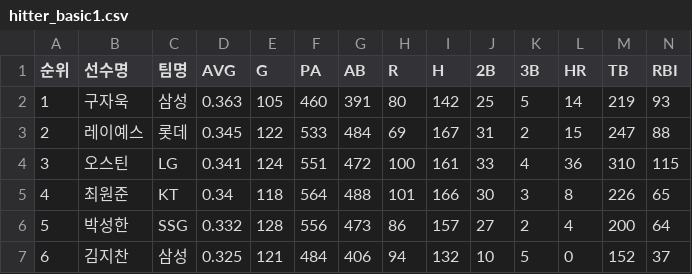
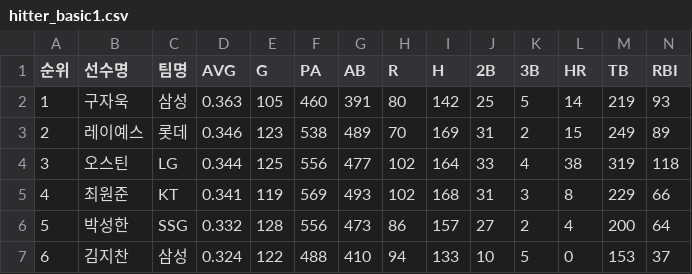
Before and after one commit to yruserious/kbo-fangraphs, a CSV file: data_raw/2026_kbo_official/hitter_basic1.csv, drawn as a sheet; only a part is shown; the diff covers the shown part only; the diff names each change by its address in the sheet, - before the commit and + after, or states it on an @@ line.

```diff
--- a/data_raw/2026_kbo_official/hitter_basic1.csv
+++ b/data_raw/2026_kbo_official/hitter_basic1.csv
-D3 (AVG): 0.345
+D3 (AVG): 0.346
-E3 (G): 122
+E3 (G): 123
-F3 (PA): 533
+F3 (PA): 538
-G3 (AB): 484
+G3 (AB): 489
-H3 (R): 69
+H3 (R): 70
-I3 (H): 167
+I3 (H): 169
-M3 (TB): 247
+M3 (TB): 249
-N3 (RBI): 88
+N3 (RBI): 89
-D4 (AVG): 0.341
+D4 (AVG): 0.344
-E4 (G): 124
+E4 (G): 125
-F4 (PA): 551
+F4 (PA): 556
-G4 (AB): 472
+G4 (AB): 477
-H4 (R): 100
+H4 (R): 102
-I4 (H): 161
+I4 (H): 164
-L4 (HR): 36
+L4 (HR): 38
-M4 (TB): 310
+M4 (TB): 319
-N4 (RBI): 115
+N4 (RBI): 118
-D5 (AVG): 0.34
+D5 (AVG): 0.341
-E5 (G): 118
+E5 (G): 119
-F5 (PA): 564
+F5 (PA): 569
-G5 (AB): 488
+G5 (AB): 493
-H5 (R): 101
+H5 (R): 102
-I5 (H): 166
+I5 (H): 168
-J5 (2B): 30
+J5 (2B): 31
-M5 (TB): 226
+M5 (TB): 229
-N5 (RBI): 65
+N5 (RBI): 66
-D7 (AVG): 0.325
+D7 (AVG): 0.324
-E7 (G): 121
+E7 (G): 122
-F7 (PA): 484
+F7 (PA): 488
-G7 (AB): 406
+G7 (AB): 410
-I7 (H): 132
+I7 (H): 133
-M7 (TB): 152
+M7 (TB): 153
```
Also changed, not shown: 165 edited cells elsewhere in this file, data_raw/2026_kbo_official/defense_basic.csv, data_raw/2026_kbo_official/hitter_basic2.csv, 2 other files.
